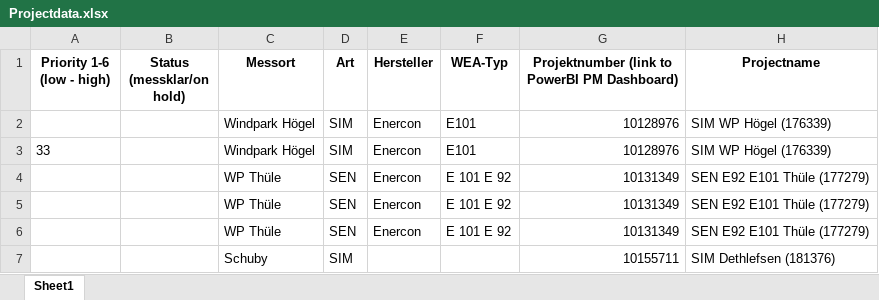
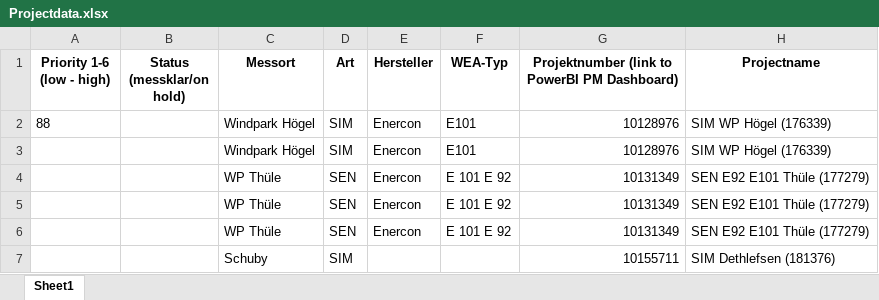
Before and after one commit to feekha/AcousticDash, an Excel workbook: Projectdata.xlsx, sheet Sheet1, drawn as a sheet; only a part is shown; values as stored, in another font and other column widths than the file's, no borders; the diff names each change by its address in the sheet, - before the commit and + after, or states it on an @@ line.

```diff
--- a/Projectdata.xlsx (sheet Sheet1)
+++ b/Projectdata.xlsx (sheet Sheet1)
-A2 (Priority 1-6 (low - high)): (empty)
+A2 (Priority 1-6 (low - high)): 88
-A3 (Priority 1-6 (low - high)): 33
+A3 (Priority 1-6 (low - high)): (empty)
```
Also changed, not shown: 3 other files.
